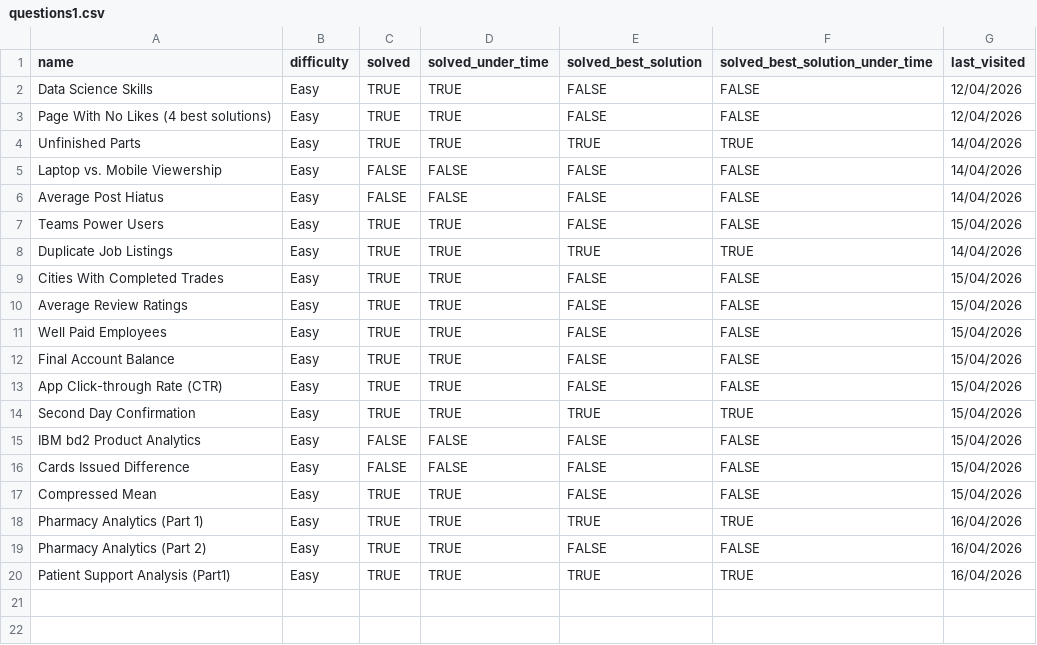
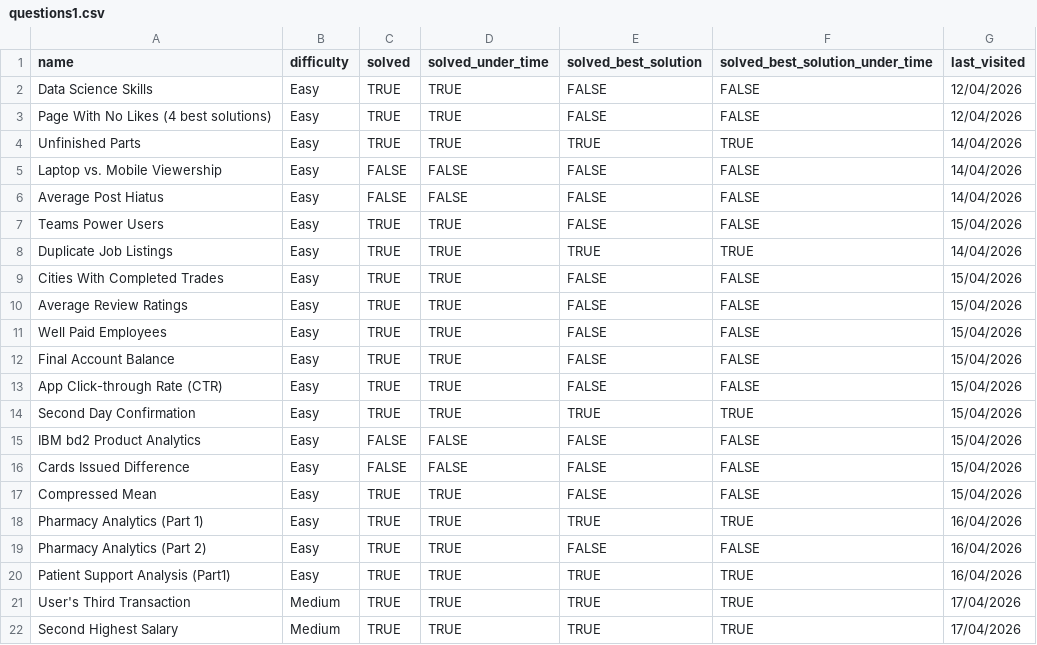
Before and after one commit to asumag4/practice, a CSV file: DataLemur/questions1.csv, drawn as a sheet.

Commit message:
moved some folders, started doing custom blind 75 (mediums and hards) and then doing some datalemur q's

```diff
--- a/DataLemur/questions1.csv
+++ b/DataLemur/questions1.csv
@@ -20 +20,3 @@ Pharmacy Analytics (Part 2),Easy,TRUE,TRUE,FALSE,FALSE,16/04/2026
 Patient Support Analysis (Part1),Easy,TRUE,TRUE,TRUE,TRUE,16/04/2026
+User's Third Transaction,Medium,TRUE,TRUE,TRUE,TRUE,17/04/2026
+Second Highest Salary,Medium,TRUE,TRUE,TRUE,TRUE,17/04/2026
```
Also changed, not shown: LeetCode/70 Leetcode Problems in 5+ Hours/leetcode_questions.csv, 13 other files.
